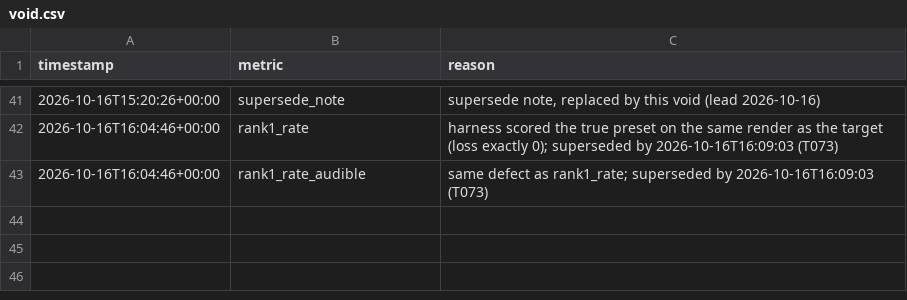
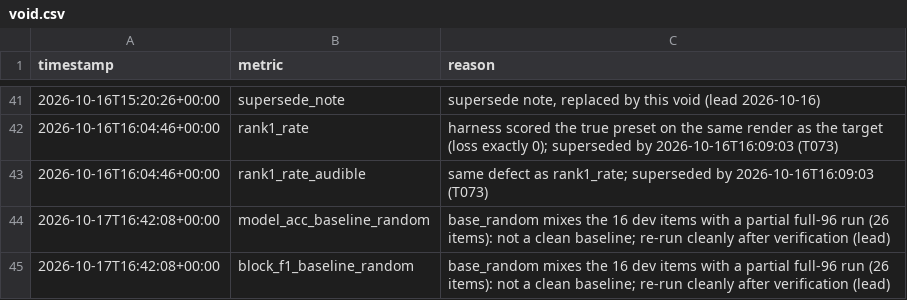
Before and after one commit to jasonhamilton/helix-modeler, a CSV file: ledger/void.csv, drawn as a sheet; only a part is shown, gaps mark what is left out; the diff names each change by its address in the sheet, - before the commit and + after, or states it on an @@ line.

```diff
--- a/ledger/void.csv
+++ b/ledger/void.csv
+row 44: 2026-10-17T16:42:08+00:00 | model_acc_baseline_random | base_random mixes the 16 dev items with a partial full-96 run (26 items): not a clean baseline; re-run cleanly after verification (lead)
+row 45: 2026-10-17T16:42:08+00:00 | block_f1_baseline_random | base_random mixes the 16 dev items with a partial full-96 run (26 items): not a clean baseline; re-run cleanly after verification (lead)
```
Also changed, not shown: 17 other files.
